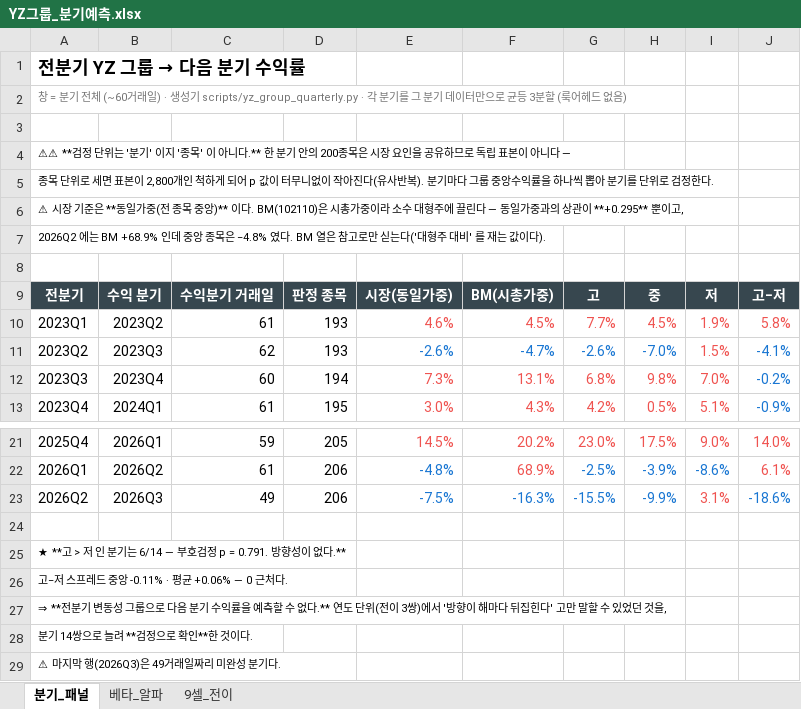
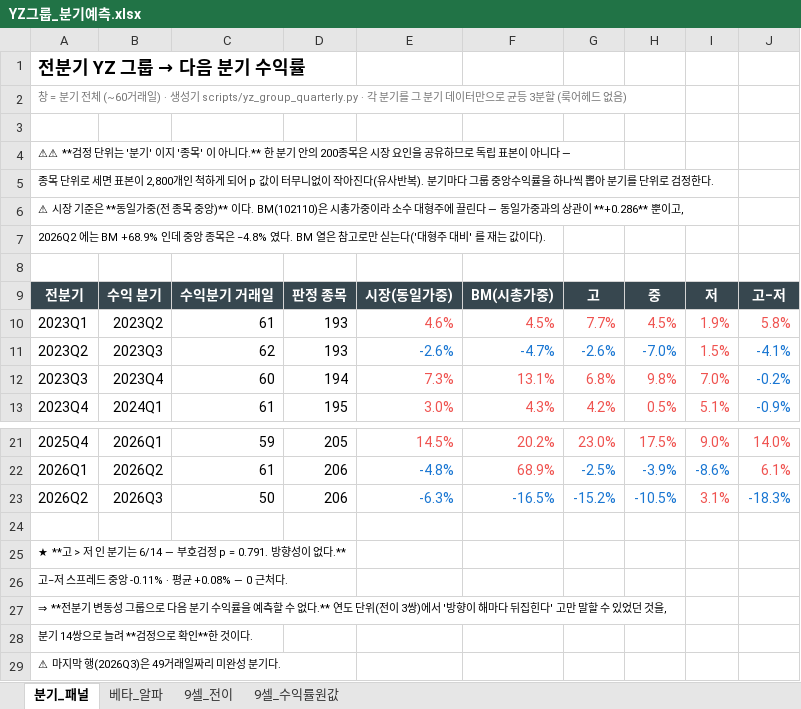
Before and after one commit to kane20c21c/magicformula, an Excel workbook: docs/holdtiming/results/YZ그룹_분기예측.xlsx, sheet 분기_패널, drawn as a sheet; only a part is shown, gaps mark what is left out; values as stored, in another font and other column widths than the file's, no borders; the diff names each change by its address in the sheet, - before the commit and + after, or states it on an @@ line.

```diff
--- a/docs/holdtiming/results/YZ그룹_분기예측.xlsx (sheet 분기_패널)
+++ b/docs/holdtiming/results/YZ그룹_분기예측.xlsx (sheet 분기_패널)
+sheet tab: 9셀_수익률원값
-A6: …상관이 **+0.295** 뿐이고,
+A6: …상관이 **+0.286** 뿐이고,
-C23: 49
+C23: 50
-E23: -7.5%
+E23: -6.3%
-F23: -16.3%
+F23: -16.5%
-G23: -15.5%
+G23: -15.2%
-H23: -9.9%
+H23: -10.5%
-J23: -18.6%
+J23: -18.3%
-A26: 고−저 스프레드 중앙 -0.11% · 평균 +0.06% — 0 근처다.
+A26: 고−저 스프레드 중앙 -0.11% · 평균 +0.08% — 0 근처다.
```
Also changed, not shown: sheet 9셀_전이, sheet 베타_알파, 2 other files.
